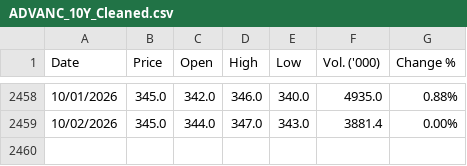
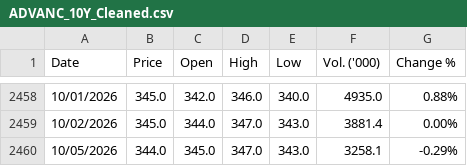
Before and after one commit to panifield/CN340_Stock_Prediction, a CSV file: task_b/raw_data/ADVANC_10Y_Cleaned.csv, drawn as a sheet; only a part is shown, gaps mark what is left out; the diff names each change by its address in the sheet, - before the commit and + after, or states it on an @@ line.

Commit message:
data: task_b raw_data ถึง 2026-10-05 (yahoo)

```diff
--- a/task_b/raw_data/ADVANC_10Y_Cleaned.csv
+++ b/task_b/raw_data/ADVANC_10Y_Cleaned.csv
+row 2460: 10/05/2026 | 344.0 | 345.0 | 347.0 | 343.0 | 3258.1 | -0.29%
```
Also changed, not shown: task_b/raw_data/KBANK_10Y_Cleaned.csv, 3 other files.
